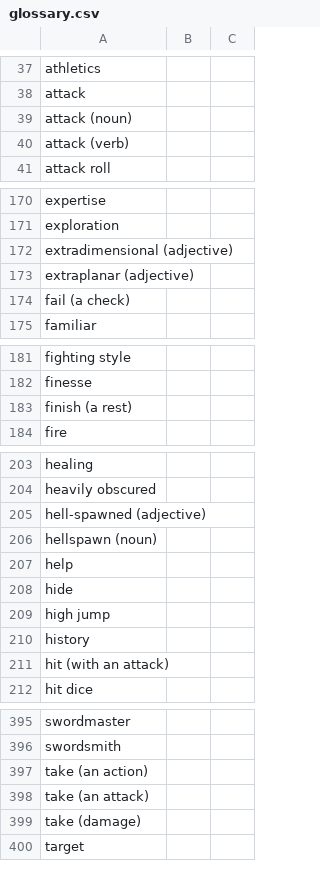
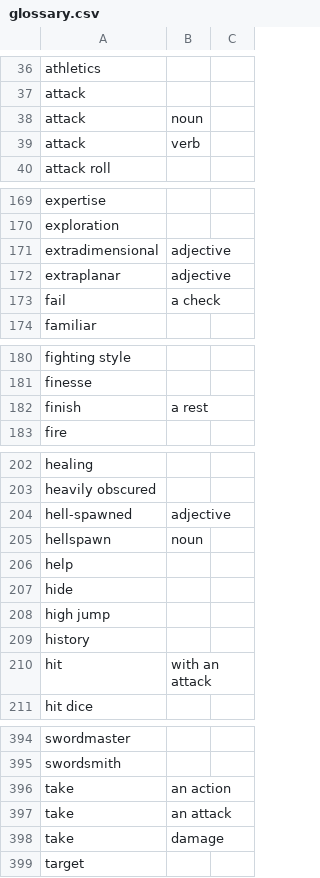
Before and after one commit to wyrmworkspublishing/free5e, a CSV file: de-DE/glossary.csv, drawn as a sheet; only a part is shown, gaps mark what is left out; removed rows and columns are numbered as before the commit, all else as after; the diff covers the shown part only; the diff names each change by its address in the sheet, - before the commit and + after, or states it on an @@ line.

```diff
--- a/de-DE/glossary.csv
+++ b/de-DE/glossary.csv
-row 39: attack (noun)
-row 40: attack (verb)
+row 38: attack | noun
+row 39: attack | verb
-row 172: extradimensional (adjective)
-row 173: extraplanar (adjective)
-row 174: fail (a check)
+row 171: extradimensional | adjective
+row 172: extraplanar | adjective
+row 173: fail | a check
-row 183: finish (a rest)
+row 182: finish | a rest
-row 205: hell-spawned (adjective)
-row 206: hellspawn (noun)
+row 204: hell-spawned | adjective
+row 205: hellspawn | noun
-row 211: hit (with an attack)
+row 210: hit | with an attack
-row 397: take (an action)
-row 398: take (an attack)
-row 399: take (damage)
+row 396: take | an action
+row 397: take | an attack
+row 398: take | damage
```
Also changed, not shown: 30 added rows, 31 removed rows and 16 edited cells elsewhere in this file.
